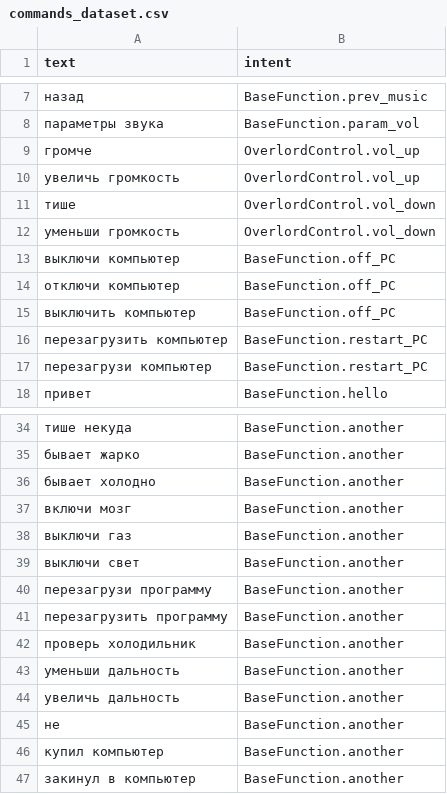
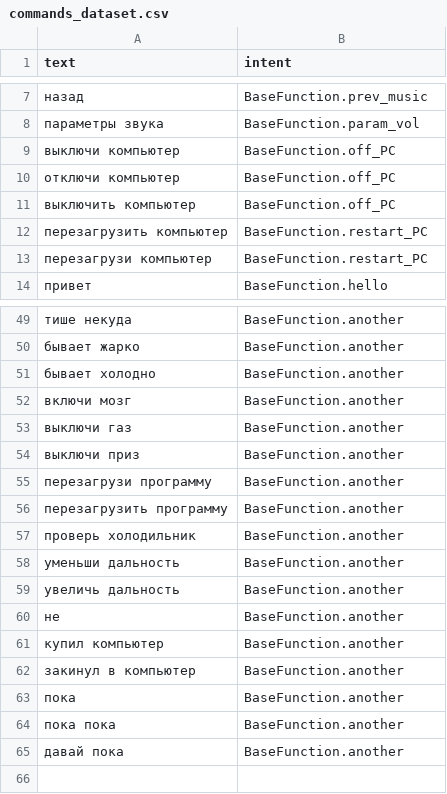
Before and after one commit to Heray004/Overlord-System, a CSV file: DecisionModel/commands_dataset.csv, drawn as a sheet; only a part is shown, gaps mark what is left out; the diff covers the shown part only.

Commit message:
Overlord System v1.6

```diff
--- a/DecisionModel/commands_dataset.csv
+++ b/DecisionModel/commands_dataset.csv
@@ -8,6 +8,2 @@ text,intent
 параметры звука,BaseFunction.param_vol
-громче,OverlordControl.vol_up
-увеличь громкость,OverlordControl.vol_up
-тише,OverlordControl.vol_down
-уменьши громкость,OverlordControl.vol_down
 выключи компьютер,BaseFunction.off_PC
@@ -38,3 +53,3 @@ text,intent
 выключи газ,BaseFunction.another
-выключи свет,BaseFunction.another
+выключи приз,BaseFunction.another
 перезагрузи программу,BaseFunction.another
@@ -47 +62,4 @@ text,intent
 закинул в компьютер,BaseFunction.another
+пока,BaseFunction.another
+пока пока,BaseFunction.another
+давай пока,BaseFunction.another
```
Also changed, not shown: 23 added rows, 4 removed rows and 1 edited cell elsewhere in this file, 9 other files.
